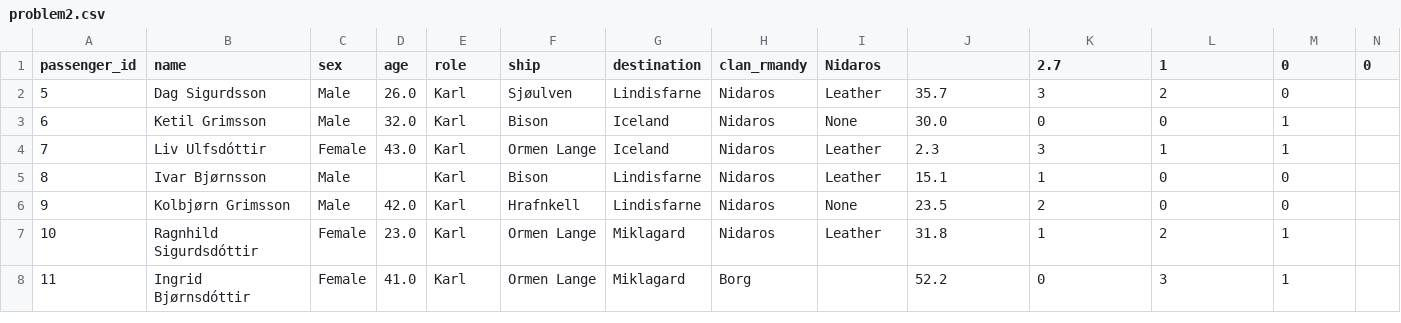
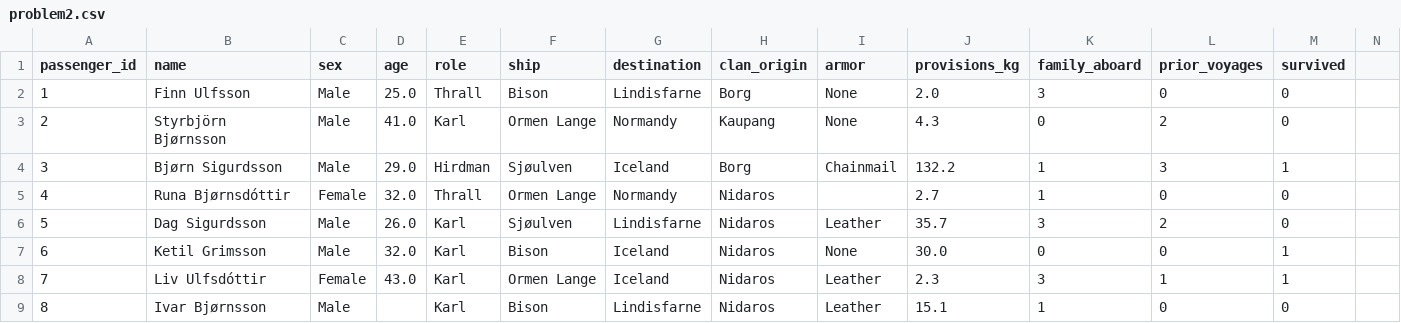
Before and after one commit to ffredz/Intro-ML-prosjekt-2, a CSV file: problem2.csv, drawn as a sheet; only a part is shown; the shorter side is filled out with more unchanged rows.

Commit message:
fikset datasett 2 og la til male og femal survival rate

```diff
--- a/problem2.csv
+++ b/problem2.csv
@@ -1,2 +1,6 @@
-passenger_id,name,sex,age,role,ship,destination,clan_rmandy,Nidaros,,2.7,1,0,0
+passenger_id,name,sex,age,role,ship,destination,clan_origin,armor,provisions_kg,family_aboard,prior_voyages,survived
+1,Finn Ulfsson,Male,25.0,Thrall,Bison,Lindisfarne,Borg,None,2.0,3,0,0
+2,Styrbjörn Bjørnsson,Male,41.0,Karl,Ormen Lange,Normandy,Kaupang,None,4.3,0,2,0
+3,Bjørn Sigurdsson,Male,29.0,Hirdman,Sjøulven,Iceland,Borg,Chainmail,132.2,1,3,1
+4,Runa Bjørnsdóttir,Female,32.0,Thrall,Ormen Lange,Normandy,Nidaros,,2.7,1,0,0
 5,Dag Sigurdsson,Male,26.0,Karl,Sjøulven,Lindisfarne,Nidaros,Leather,35.7,3,2,0
```
Also changed, not shown: 1 other file.
